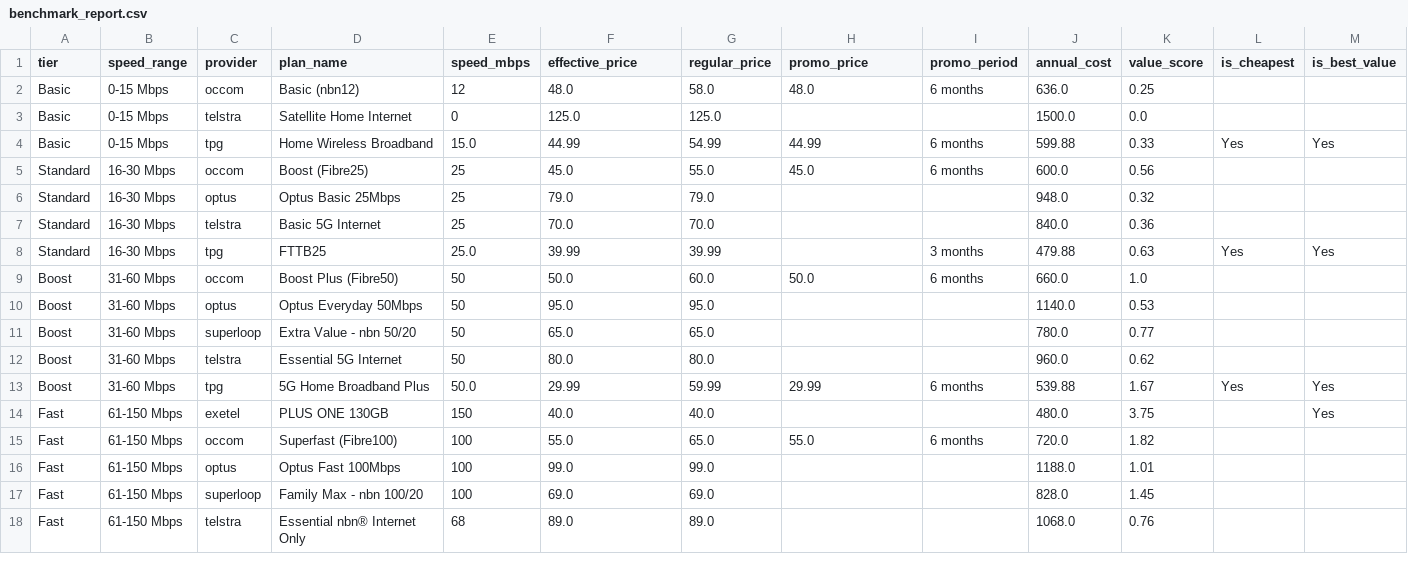
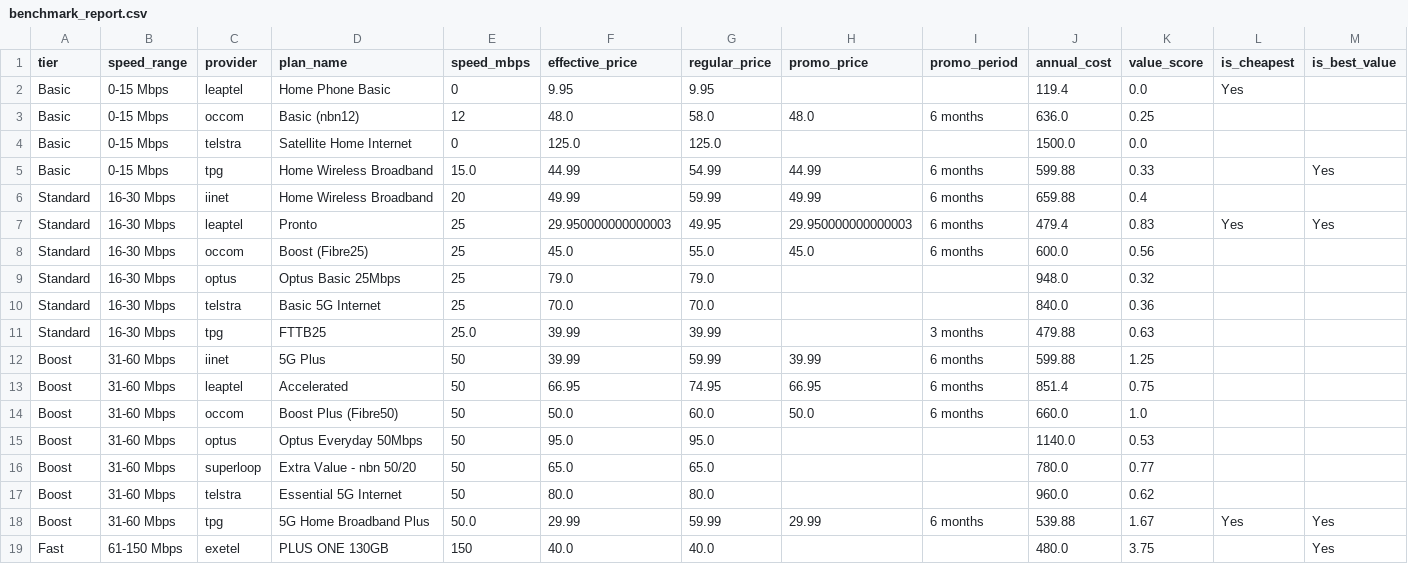
Before and after one commit to abhi-occom/scrape, a CSV file: output/benchmark_report.csv, drawn as a sheet; only a part is shown; the shorter side is filled out with more unchanged rows; the diff covers the shown part only.

```diff
--- a/output/benchmark_report.csv
+++ b/output/benchmark_report.csv
@@ -1,5 +1,8 @@
 tier,speed_range,provider,plan_name,speed_mbps,effective_price,regular_price,promo_price,promo_period,annual_cost,value_score,is_cheapest,is_best_value
+Basic,0-15 Mbps,leaptel,Home Phone Basic,0,9.95,9.95,,,119.4,0.0,Yes,
 Basic,0-15 Mbps,occom,Basic (nbn12),12,48.0,58.0,48.0,6 months,636.0,0.25,,
 Basic,0-15 Mbps,telstra,Satellite Home Internet,0,125.0,125.0,,,1500.0,0.0,,
-Basic,0-15 Mbps,tpg,Home Wireless Broadband,15.0,44.99,54.99,44.99,6 months,599.88,0.33,Yes,Yes
+Basic,0-15 Mbps,tpg,Home Wireless Broadband,15.0,44.99,54.99,44.99,6 months,599.88,0.33,,Yes
+Standard,16-30 Mbps,iinet,Home Wireless Broadband,20,49.99,59.99,49.99,6 months,659.88,0.4,,
+Standard,16-30 Mbps,leaptel,Pronto,25,29.950000000000003,49.95,29.950000000000003,6 months,479.4,0.83,Yes,Yes
 Standard,16-30 Mbps,occom,Boost (Fibre25),25,45.0,55.0,45.0,6 months,600.0,0.56,,
@@ -7,3 +10,5 @@ Standard,16-30 Mbps,optus,Optus Basic 25Mbps,25,79.0,79.0,,,948.0,0.32,,
 Standard,16-30 Mbps,telstra,Basic 5G Internet,25,70.0,70.0,,,840.0,0.36,,
-Standard,16-30 Mbps,tpg,FTTB25,25.0,39.99,39.99,,3 months,479.88,0.63,Yes,Yes
+Standard,16-30 Mbps,tpg,FTTB25,25.0,39.99,39.99,,3 months,479.88,0.63,,
+Boost,31-60 Mbps,iinet,5G Plus,50,39.99,59.99,39.99,6 months,599.88,1.25,,
+Boost,31-60 Mbps,leaptel,Accelerated,50,66.95,74.95,66.95,6 months,851.4,0.75,,
 Boost,31-60 Mbps,occom,Boost Plus (Fibre50),50,50.0,60.0,50.0,6 months,660.0,1.0,,
```
Also changed, not shown: 8 added rows and 8 edited cells elsewhere in this file, 29 other files.
